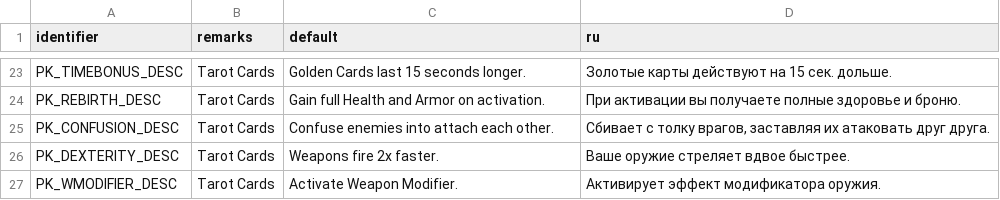
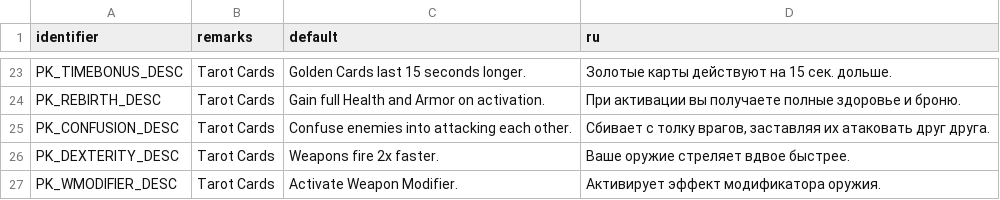
Before and after one commit to jekyllgrim/Painslayer, a CSV file: LANGUAGE.csv, drawn as a sheet; only a part is shown, gaps mark what is left out.

Commit message:
Fixed "Confusion" description
It used to say "into attach" instead of "into attacking"

```diff
--- a/LANGUAGE.csv
+++ b/LANGUAGE.csv
@@ -44,3 +44,3 @@ PK_TIMEBONUS_DESC,Tarot Cards,Golden Cards last 15 seconds longer.,Золоты
 PK_REBIRTH_DESC,Tarot Cards,Gain full Health and Armor on activation.,При активации вы получаете полные здоровье и броню.
-PK_CONFUSION_DESC,Tarot Cards,Confuse enemies into attach each other.,"Сбивает с толку врагов, заставляя их атаковать друг друга."
+PK_CONFUSION_DESC,Tarot Cards,Confuse enemies into attacking each other.,"Сбивает с толку врагов, заставляя их атаковать друг друга."
 PK_DEXTERITY_DESC,Tarot Cards,Weapons fire 2x faster.,Ваше оружие стреляет вдвое быстрее.
```
Also changed, not shown: 1 other file.
